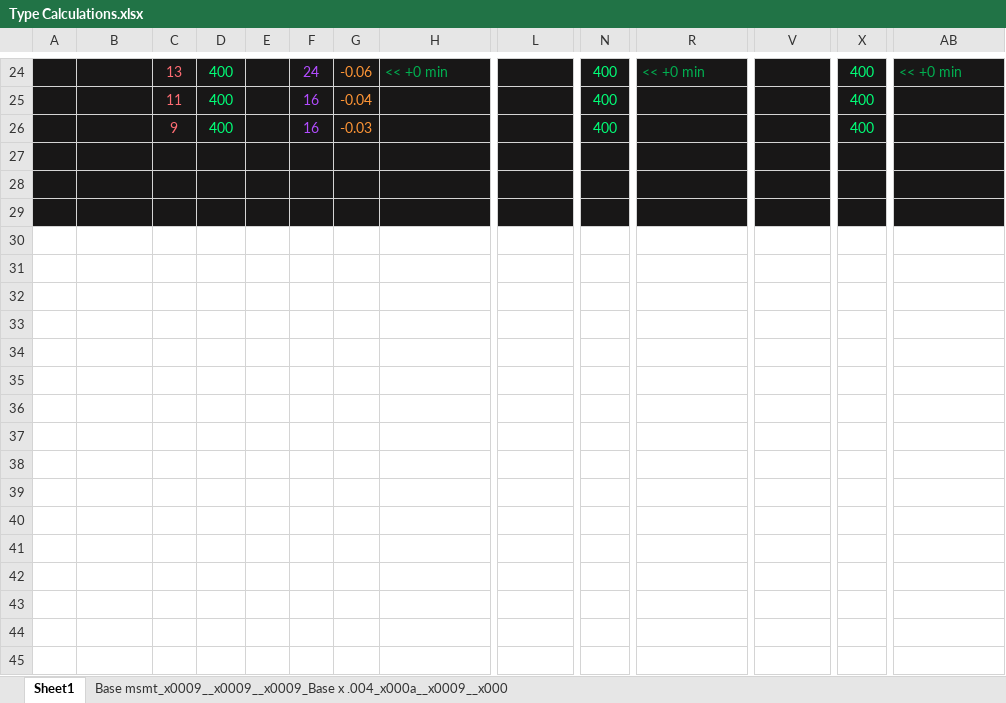
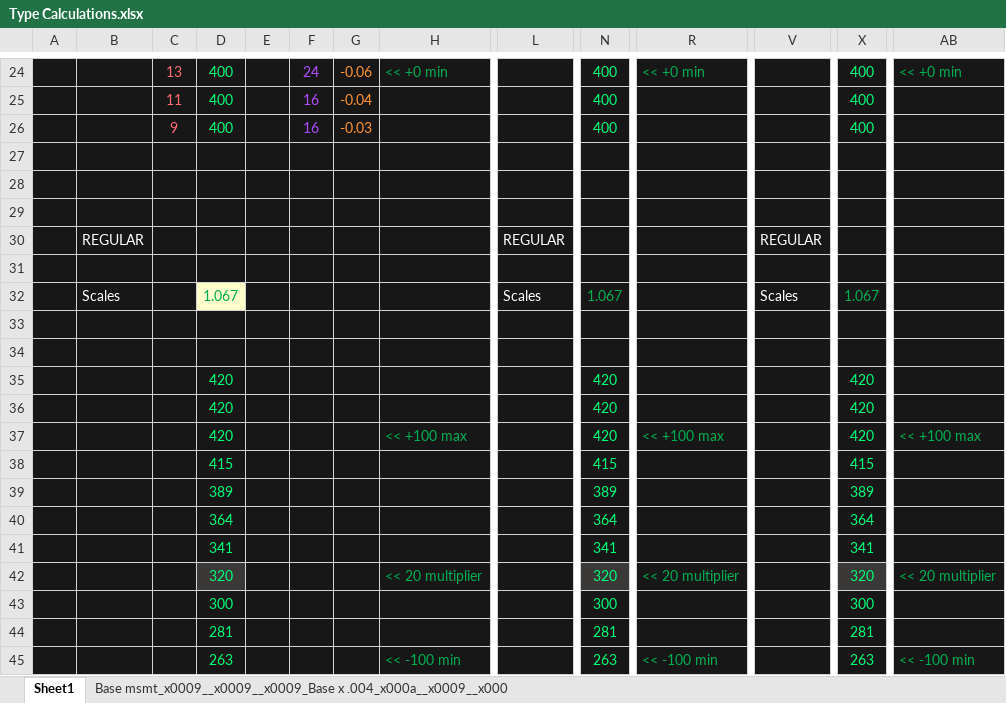
Before and after one commit to jamesTbaker/jbkr, an Excel workbook: meta/Type Calculations.xlsx, sheet Sheet1, drawn as a sheet; only a part is shown, gaps mark what is left out; values as stored, in another font and other column widths than the file's, no borders; rows hold the shown columns only; the diff names each change by its address in the sheet, - before the commit and + after, or states it on an @@ line.

```diff
--- a/meta/Type Calculations.xlsx (sheet Sheet1)
+++ b/meta/Type Calculations.xlsx (sheet Sheet1)
@@ row 30 unhidden:  | REGULAR |  |  |  |  |  |  | REGULAR |  |  | REGULAR @@
+row 31: (empty)
@@ row 32 unhidden:  | Scales |  | 1.067 |  |  |  |  | Scales | 1.067 |  | Scales | 1.067 @@
+row 33: (empty)
+row 34: (empty)
@@ row 35 unhidden:  |  |  | 420 |  |  |  |  |  | 420 |  |  | 420 @@
@@ row 36 unhidden:  |  |  | 420 |  |  |  |  |  | 420 |  |  | 420 @@
@@ row 37 unhidden:  |  |  | 420 |  |  |  | << +100 max |  | 420 | << +100 max |  | 420 | << +100 max @@
@@ row 38 unhidden:  |  |  | 415 |  |  |  |  |  | 415 |  |  | 415 @@
@@ row 39 unhidden:  |  |  | 389 |  |  |  |  |  | 389 |  |  | 389 @@
@@ row 40 unhidden:  |  |  | 364 |  |  |  |  |  | 364 |  |  | 364 @@
@@ row 41 unhidden:  |  |  | 341 |  |  |  |  |  | 341 |  |  | 341 @@
@@ row 42 unhidden:  |  |  | 320 |  |  |  | << 20 multiplier |  | 320 | << 20 multiplier |  | 320 | << 20 multiplier @@
@@ row 43 unhidden:  |  |  | 300 |  |  |  |  |  | 300 |  |  | 300 @@
@@ row 44 unhidden:  |  |  | 281 |  |  |  |  |  | 281 |  |  | 281 @@
@@ row 45 unhidden:  |  |  | 263 |  |  |  | << -100 min |  | 263 | << -100 min |  | 263 | << -100 min @@
```
Also changed, not shown: 15 other files.
